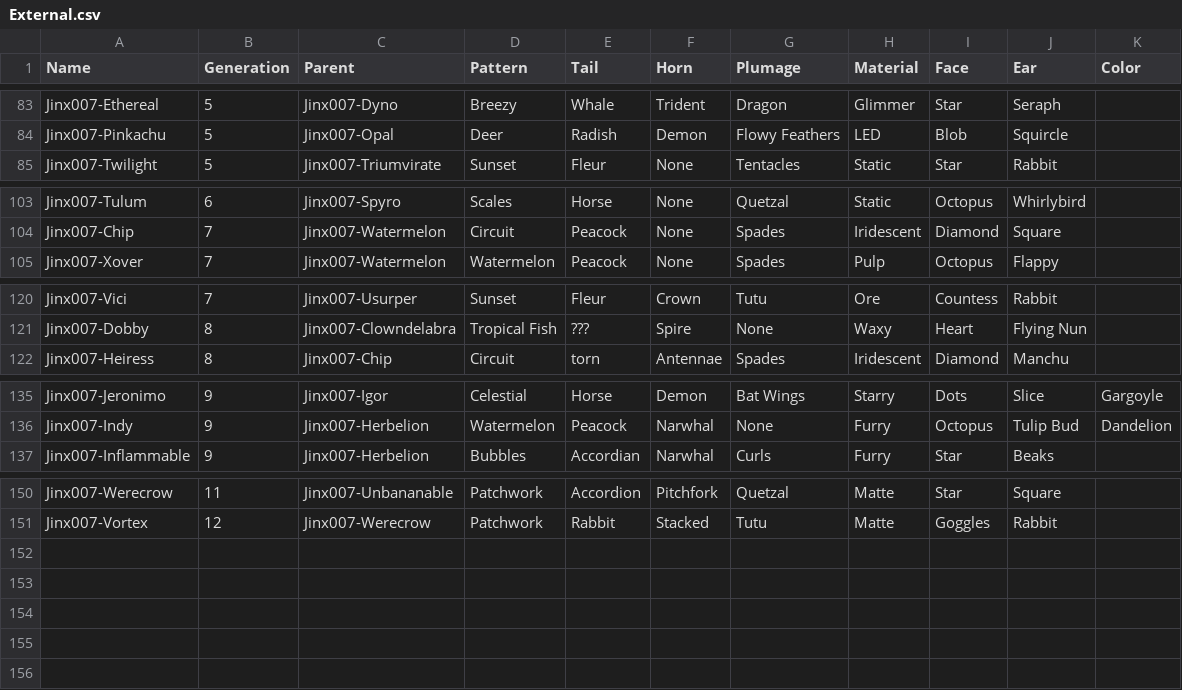
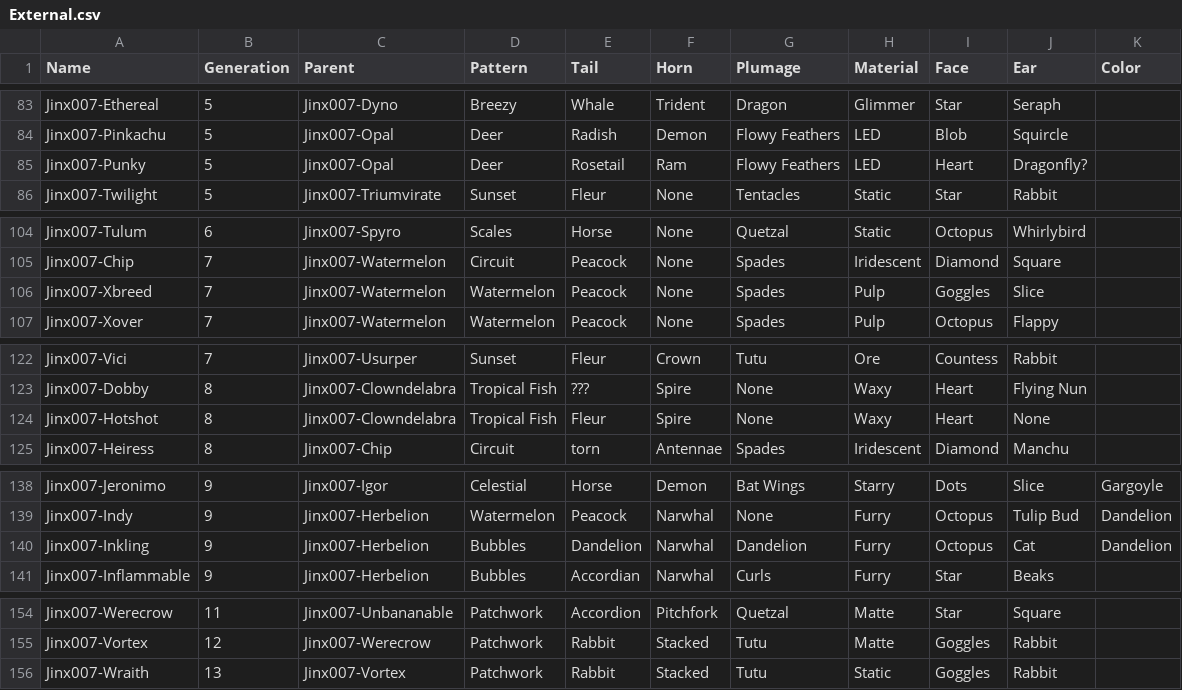
Before and after one commit to g1ddy/PeridotArchetypeFinder, a CSV file: assets/External.csv, drawn as a sheet; only a part is shown, gaps mark what is left out; the diff covers the shown part only.

Commit message:
update external

```diff
--- a/assets/External.csv
+++ b/assets/External.csv
@@ -84,2 +84,3 @@ Jinx007-Ethereal,5,Jinx007-Dyno,Breezy,Whale,Trident,Dragon,Glimmer,Star,Seraph,
 Jinx007-Pinkachu,5,Jinx007-Opal,Deer,Radish,Demon,Flowy Feathers,LED,Blob,Squircle,
+Jinx007-Punky,5,Jinx007-Opal,Deer,Rosetail,Ram,Flowy Feathers,LED,Heart,Dragonfly?,
 Jinx007-Twilight,5,Jinx007-Triumvirate,Sunset,Fleur,None,Tentacles,Static,Star,Rabbit,
@@ -104,2 +105,3 @@ Jinx007-Tulum,6,Jinx007-Spyro,Scales,Horse,None,Quetzal,Static,Octopus,Whirlybir
 Jinx007-Chip,7,Jinx007-Watermelon,Circuit,Peacock,None,Spades,Iridescent,Diamond,Square,
+Jinx007-Xbreed,7,Jinx007-Watermelon,Watermelon,Peacock,None,Spades,Pulp,Goggles,Slice,
 Jinx007-Xover,7,Jinx007-Watermelon,Watermelon,Peacock,None,Spades,Pulp,Octopus,Flappy,
@@ -121,2 +123,3 @@ Jinx007-Vici,7,Jinx007-Usurper,Sunset,Fleur,Crown,Tutu,Ore,Countess,Rabbit,
 Jinx007-Dobby,8,Jinx007-Clowndelabra,Tropical Fish,???,Spire,None,Waxy,Heart,Flying Nun,
+Jinx007-Hotshot,8,Jinx007-Clowndelabra,Tropical Fish,Fleur,Spire,None,Waxy,Heart,None,
 Jinx007-Heiress,8,Jinx007-Chip,Circuit,torn,Antennae,Spades,Iridescent,Diamond,Manchu,
@@ -136,2 +139,3 @@ Jinx007-Jeronimo,9,Jinx007-Igor,Celestial,Horse,Demon,Bat Wings,Starry,Dots,Slic
 Jinx007-Indy,9,Jinx007-Herbelion,Watermelon,Peacock,Narwhal,None,Furry,Octopus,Tulip Bud,Dandelion
+Jinx007-Inkling,9,Jinx007-Herbelion,Bubbles,Dandelion,Narwhal,Dandelion,Furry,Octopus,Cat,Dandelion
 Jinx007-Inflammable,9,Jinx007-Herbelion,Bubbles,Accordian,Narwhal,Curls,Furry,Star,Beaks,
@@ -151 +155,2 @@ Jinx007-Werecrow,11,Jinx007-Unbananable,Patchwork,Accordion,Pitchfork,Quetzal,Ma
 Jinx007-Vortex,12,Jinx007-Werecrow,Patchwork,Rabbit,Stacked,Tutu,Matte,Goggles,Rabbit,
+Jinx007-Wraith,13,Jinx007-Vortex,Patchwork,Rabbit,Stacked,Tutu,Static,Goggles,Rabbit,
```
Also changed, not shown: 1 edited cell elsewhere in this file, 5 other files.
